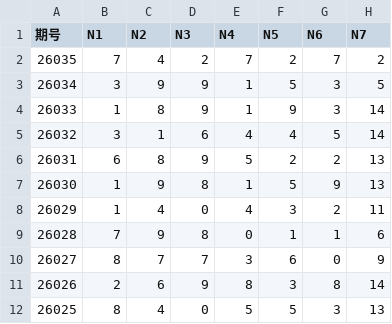
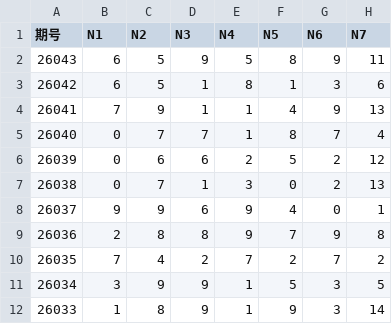
Before and after one commit to Goose-2950/predict_7star, a CSV file: 7星彩_号码序列.csv, drawn as a sheet; only a part is shown; the shorter side is filled out with more unchanged rows.

```diff
--- a/7星彩_号码序列.csv
+++ b/7星彩_号码序列.csv
@@ -1,2 +1,10 @@
 期号,N1,N2,N3,N4,N5,N6,N7
+26043,6,5,9,5,8,9,11
+26042,6,5,1,8,1,3,6
+26041,7,9,1,1,4,9,13
+26040,0,7,7,1,8,7,4
+26039,0,6,6,2,5,2,12
+26038,0,7,1,3,0,2,13
+26037,9,9,6,9,4,0,1
+26036,2,8,8,9,7,9,8
 26035,7,4,2,7,2,7,2
```
Also changed, not shown: 7星彩_历史开奖号码.csv, 1 other file.
